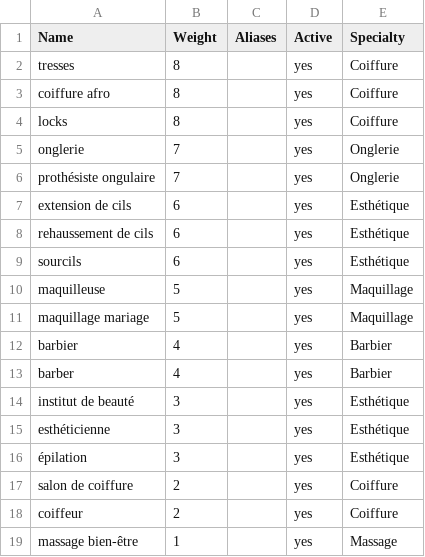
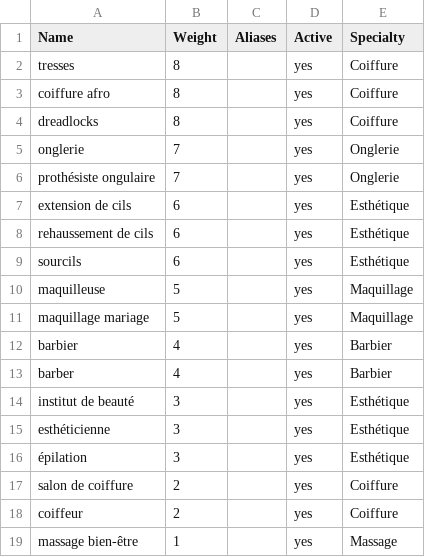
Before and after one commit to ihonore/Orkestra, a CSV file: campaigns/gobadiz/seeds/services.csv, drawn as a sheet.

```diff
--- a/campaigns/gobadiz/seeds/services.csv
+++ b/campaigns/gobadiz/seeds/services.csv
@@ -3,3 +3,3 @@ tresses,8,,yes,Coiffure
 coiffure afro,8,,yes,Coiffure
-locks,8,,yes,Coiffure
+dreadlocks,8,,yes,Coiffure
 onglerie,7,,yes,Onglerie
```
Also changed, not shown: campaigns/gobadiz/seeds/cities.csv, 4 other files.
